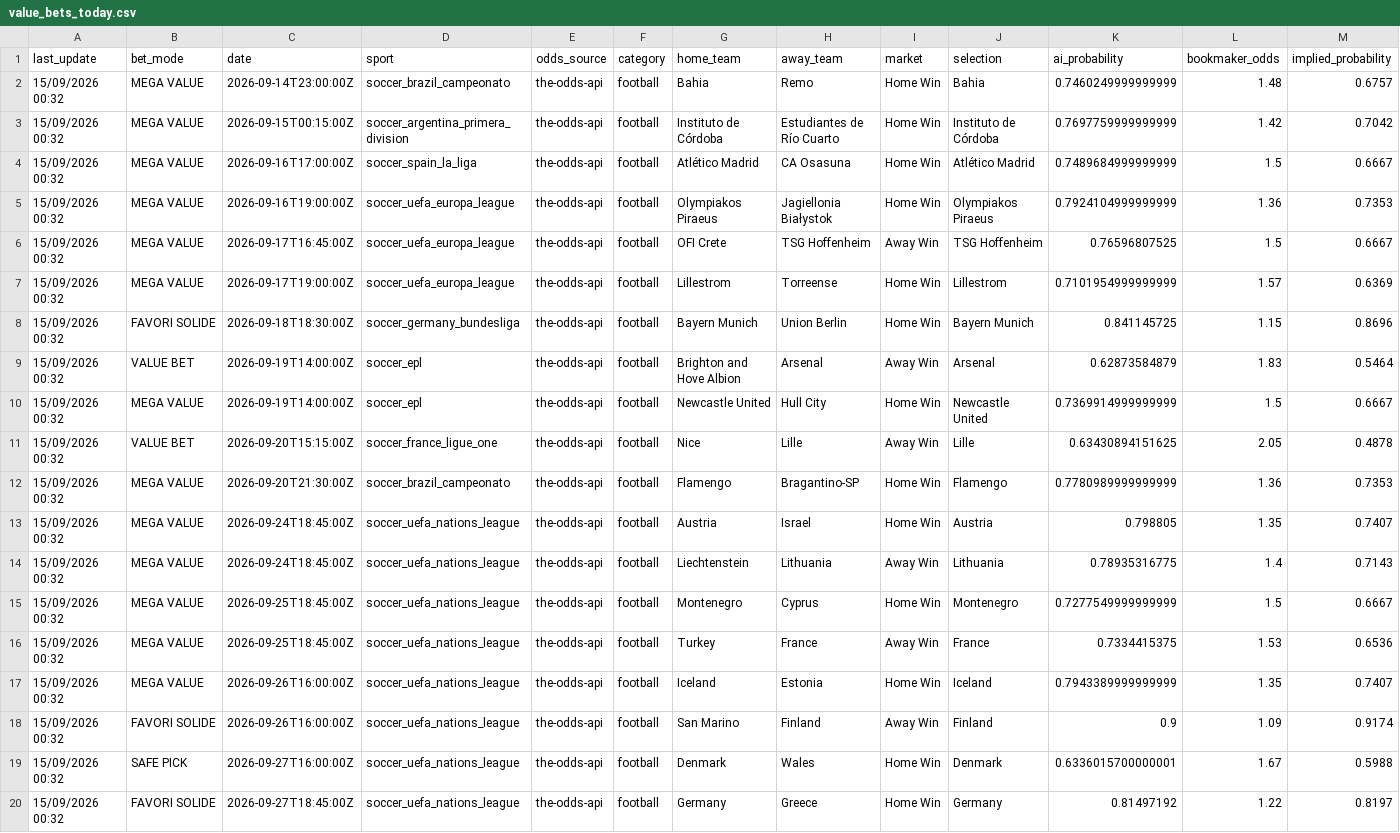
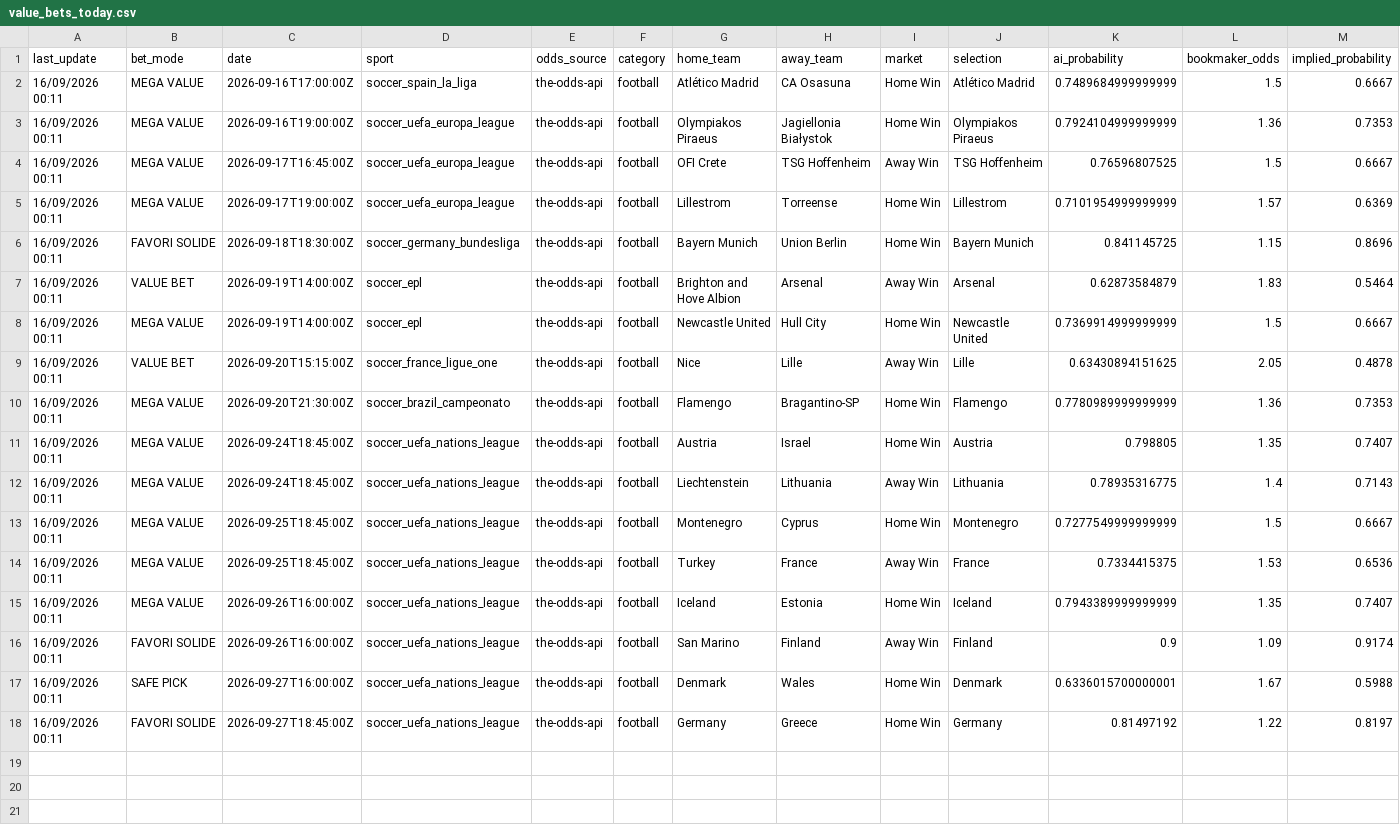
Before and after one commit to lazered543/ParisSportifs_IA_Ultime, a CSV file: data/predictions/value_bets_today.csv, drawn as a sheet; only a part is shown; removed rows and columns are numbered as before the commit, all else as after; rows hold the shown columns only; the diff names each change by its address in the sheet, - before the commit and + after, or states it on an @@ line.

```diff
--- a/data/predictions/value_bets_today.csv
+++ b/data/predictions/value_bets_today.csv
-row 2: 15/09/2026 00:32 | MEGA VALUE | 2026-09-14T23:00:00Z | soccer_brazil_campeonato | the-odds-api | football | Bahia | Remo | Home Win | Bahia | 0.7460249999999999 | 1.48 | 0.6757
-row 3: 15/09/2026 00:32 | MEGA VALUE | 2026-09-15T00:15:00Z | soccer_argentina_primera_division | the-odds-api | football | Instituto de Córdoba | Estudiantes de Río Cuarto | Home Win | Instituto de Córdoba | 0.7697759999999999 | 1.42 | 0.7042
-A2:A18 (last_update): 15/09/2026 00:32
+A2:A18 (last_update): 16/09/2026 00:11
```
Also changed, not shown: tracking_results.csv, 1 other file.
